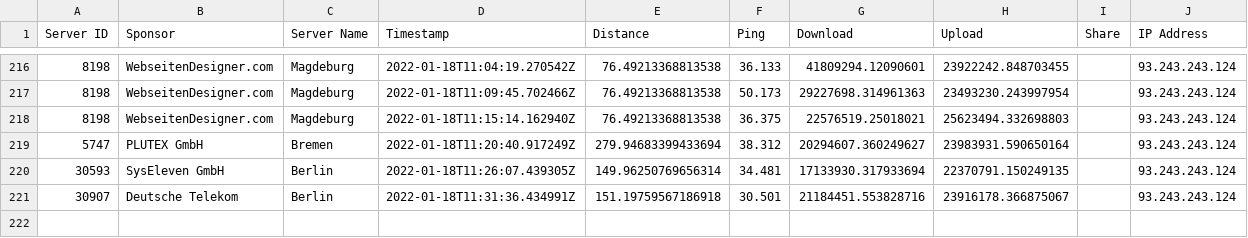
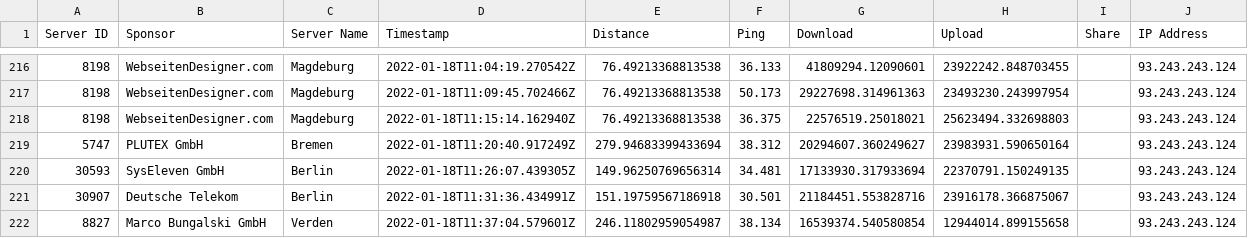
Before and after one commit to FeKoerner/20200323_135631.hdf, a CSV file: speed_results.csv, drawn as a sheet; only a part is shown, gaps mark what is left out; the diff names each change by its address in the sheet, - before the commit and + after, or states it on an @@ line.

Commit message:
speedtest result upload

```diff
--- a/speed_results.csv
+++ b/speed_results.csv
+row 222: 8827 | Marco Bungalski GmbH | Verden | 2022-01-18T11:37:04.579601Z | 246.11802959054987 | 38.134 | 16539374.540580854 | 12944014.899155658 |  | 93.243.243.124
```
